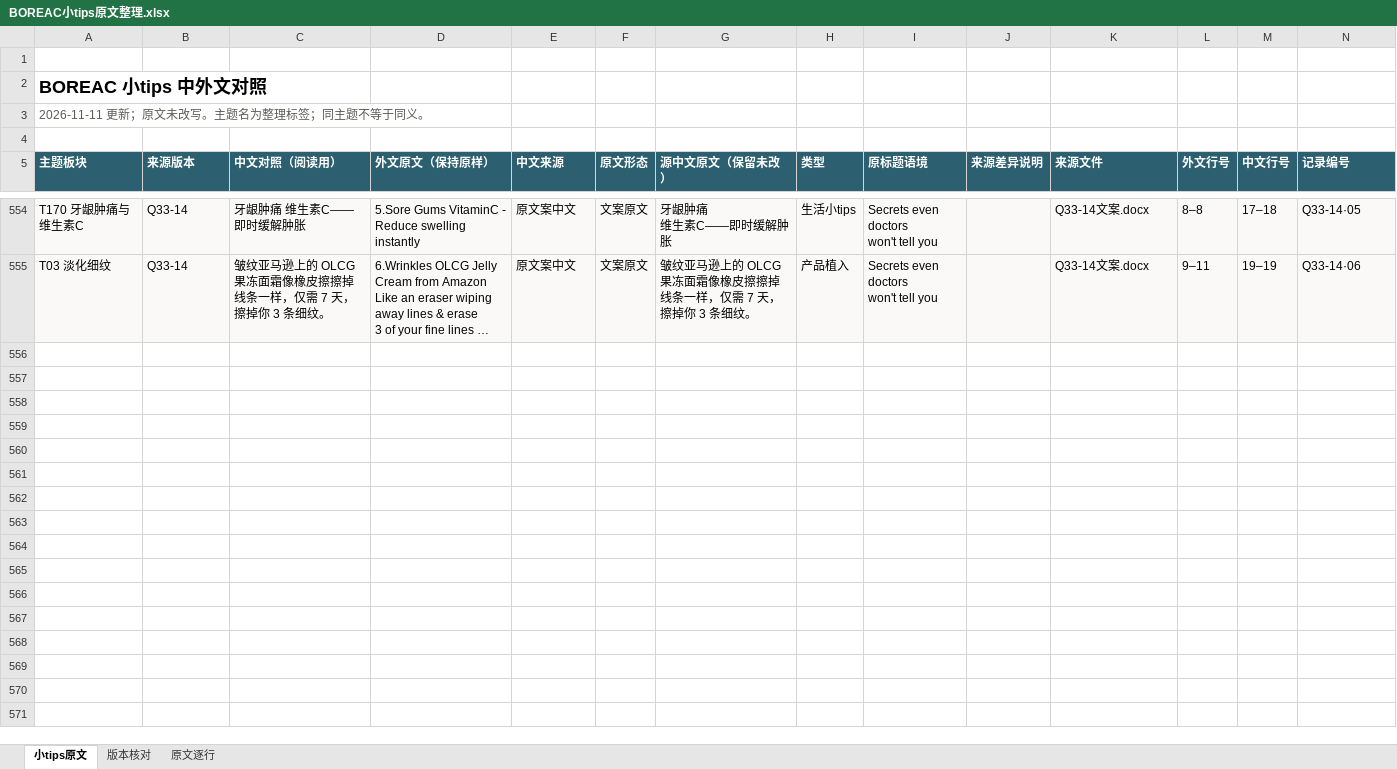
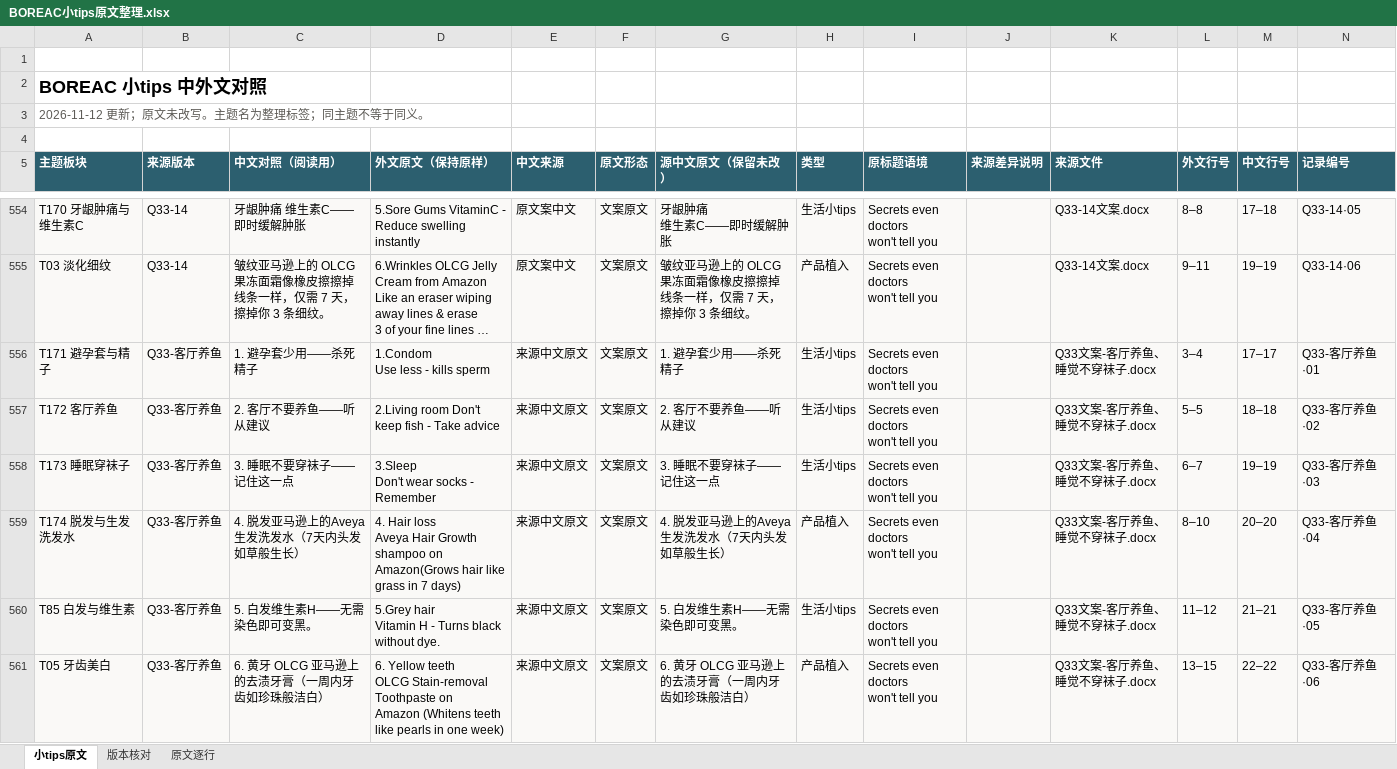
Before and after one commit to ZHENGss7401/subtitle-resource-library, an Excel workbook: tips/BOREAC小tips原文整理.xlsx, sheet 小tips原文, drawn as a sheet; only a part is shown, gaps mark what is left out; long unchanged cells end in …; values as stored, in another font and other column widths than the file's, no borders; table styles not drawn; ↵ is a line break in a cell; the diff names each change by its address in the sheet, - before the commit and + after, or states it on an @@ line.

Commit message:
Intake 2026-11-12-acc26b0e: Q33-客厅养鱼; 6 tips records

```diff
--- a/tips/BOREAC小tips原文整理.xlsx (sheet 小tips原文)
+++ b/tips/BOREAC小tips原文整理.xlsx (sheet 小tips原文)
-A3 (主题板块): 2026-11-11 更新；原文未改写。主题名为整理标签；同主题不等于同义。
+A3 (主题板块): 2026-11-12 更新；原文未改写。主题名为整理标签；同主题不等于同义。
+row 556: T171 避孕套与精子 | Q33-客厅养鱼 | 1. 避孕套少用——杀死精子 | 1.Condom ↵ Use less - kills sperm | 来源中文原文 | 文案原文 | 1. 避孕套少用——杀死精子 | 生活小tips | Secrets even doctors ↵ won't tell you |  | Q33文案-客厅养鱼、睡觉不穿袜子.docx | 3–4 | 17–17 | Q33-客厅养鱼·01
+row 557: T172 客厅养鱼 | Q33-客厅养鱼 | 2. 客厅不要养鱼——听从建议 | 2.Living room Don't keep fish - Take advice | 来源中文原文 | 文案原文 | 2. 客厅不要养鱼——听从建议 | 生活小tips | Secrets even doctors ↵ won't tell you |  | Q33文案-客厅养鱼、睡觉不穿袜子.docx | 5–5 | 18–18 | Q33-客厅养鱼·02
+row 558: T173 睡眠穿袜子 | Q33-客厅养鱼 | 3. 睡眠不要穿袜子——记住这一点 | 3.Sleep ↵ Don't wear socks - Remember | 来源中文原文 | 文案原文 | 3. 睡眠不要穿袜子——记住这一点 | 生活小tips | Secrets even doctors ↵ won't tell you |  | Q33文案-客厅养鱼、睡觉不穿袜子.docx | 6–7 | 19–19 | Q33-客厅养鱼·03
+row 559: T174 脱发与生发洗发水 | Q33-客厅养鱼 | 4. 脱发亚马逊上的Aveya生发洗发水（7天内头发如草般生长） | 4. Hair loss ↵ Aveya Hair Growth shampoo on ↵ Amazon(Grows hair like grass in 7 days) | 来源中文原文 | 文案原文 | 4. 脱发亚马逊上的Aveya生发洗发水（7天内头发如草般生长） | 产品植入 | Secrets even doctors ↵ won't tell you |  | Q33文案-客厅养鱼、睡觉不穿袜子.docx | 8–10 | 20–20 | Q33-客厅养鱼·04
+row 560: T85 白发与维生素 | Q33-客厅养鱼 | 5. 白发维生素H——无需染色即可变黑。 | 5.Grey hair ↵ Vitamin H - Turns black without dye. | 来源中文原文 | 文案原文 | 5. 白发维生素H——无需染色即可变黑。 | 生活小tips | Secrets even doctors ↵ won't tell you |  | Q33文案-客厅养鱼、睡觉不穿袜子.docx | 11–12 | 21–21 | Q33-客厅养鱼·05
+row 561: T05 牙齿美白 | Q33-客厅养鱼 | 6. 黄牙 OLCG 亚马逊上的去渍牙膏（一周内牙齿如珍珠般洁白） | 6. Yellow teeth ↵ OLCG Stain-removal Toothpaste on ↵ Amazon (Whitens teeth like pearls in one week) | 来源中文原文 | 文案原文 | 6. 黄牙 OLCG 亚马逊上的去渍牙膏（一周内牙齿如珍珠般洁白） | 产品植入 | Secrets even doctors ↵ won't tell you |  | Q33文案-客厅养鱼、睡觉不穿袜子.docx | 13–15 | 22–22 | Q33-客厅养鱼·06
```
Also changed, not shown: sheet 原文逐行, sheet 版本核对, 13 other files.
